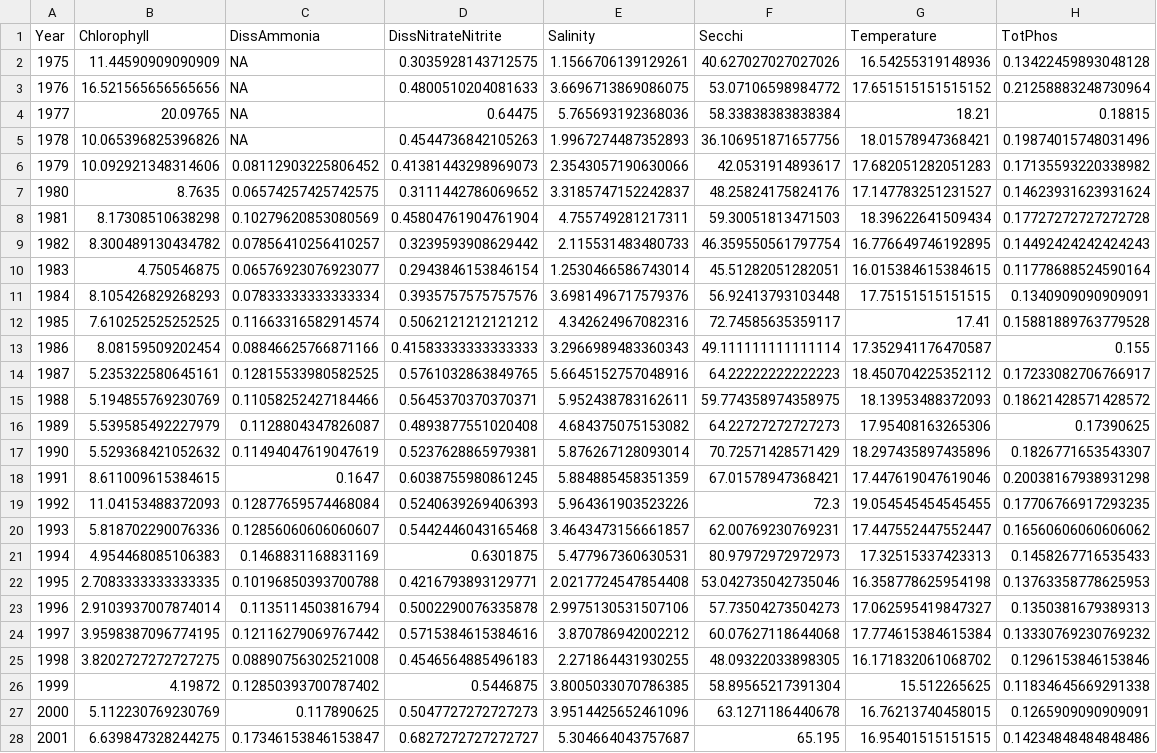
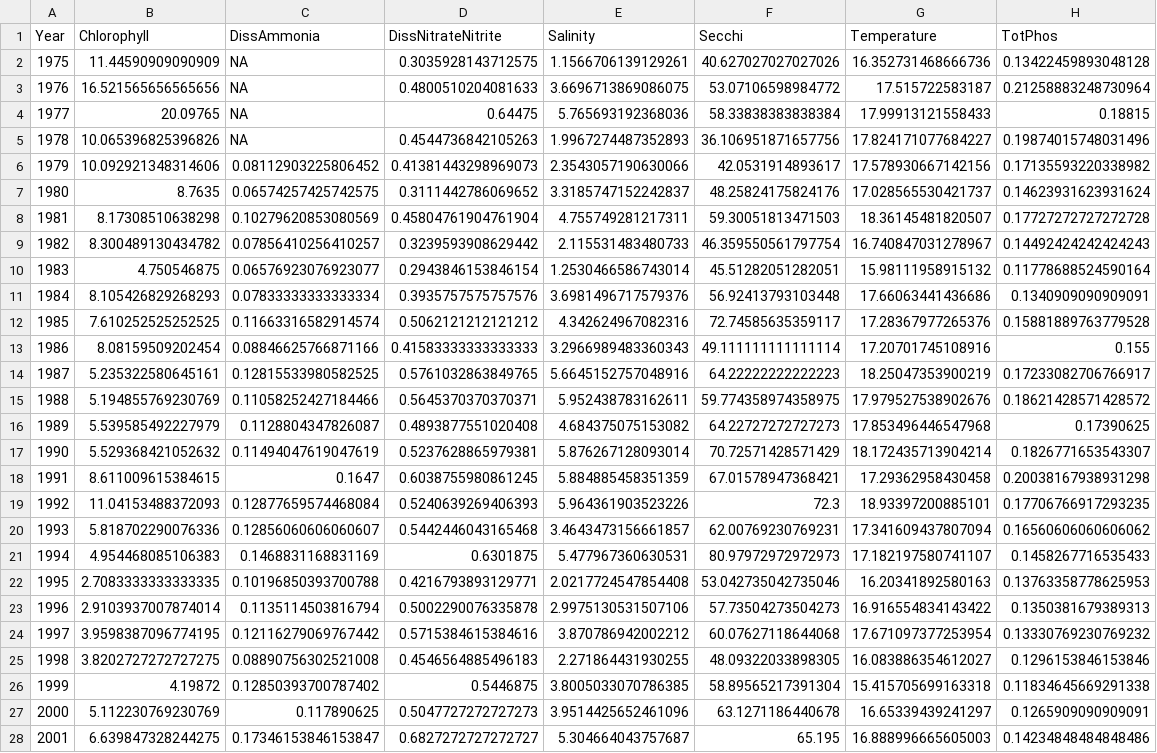
Before and after one commit to Delta-Stewardship-Council/swg-21-foodwebs, a CSV file: data/annual_averages/nutrient_data_yearly.csv, drawn as a sheet; only a part is shown; the diff covers the shown part only; the diff names each change by its address in the sheet, - before the commit and + after, or states it on an @@ line.

```diff
--- a/data/annual_averages/nutrient_data_yearly.csv
+++ b/data/annual_averages/nutrient_data_yearly.csv
-G2 (Temperature): 16.54255319148936
+G2 (Temperature): 16.352731468666736
-G3 (Temperature): 17.651515151515152
+G3 (Temperature): 17.515722583187
-G4 (Temperature): 18.21
+G4 (Temperature): 17.99913121558433
-G5 (Temperature): 18.01578947368421
+G5 (Temperature): 17.824171077684227
-G6 (Temperature): 17.682051282051283
+G6 (Temperature): 17.578930667142156
-G7 (Temperature): 17.147783251231527
+G7 (Temperature): 17.028565530421737
-G8 (Temperature): 18.39622641509434
+G8 (Temperature): 18.36145481820507
-G9 (Temperature): 16.776649746192895
+G9 (Temperature): 16.740847031278967
-G10 (Temperature): 16.015384615384615
+G10 (Temperature): 15.98111958915132
-G11 (Temperature): 17.75151515151515
+G11 (Temperature): 17.66063441436686
-G12 (Temperature): 17.41
+G12 (Temperature): 17.28367977265376
-G13 (Temperature): 17.352941176470587
+G13 (Temperature): 17.20701745108916
-G14 (Temperature): 18.450704225352112
+G14 (Temperature): 18.25047353900219
-G15 (Temperature): 18.13953488372093
+G15 (Temperature): 17.979527538902676
-G16 (Temperature): 17.95408163265306
+G16 (Temperature): 17.853496446547968
-G17 (Temperature): 18.297435897435896
+G17 (Temperature): 18.172435713904214
-G18 (Temperature): 17.447619047619046
+G18 (Temperature): 17.29362958430458
-G19 (Temperature): 19.054545454545455
+G19 (Temperature): 18.93397200885101
-G20 (Temperature): 17.447552447552447
+G20 (Temperature): 17.341609437807094
-G21 (Temperature): 17.32515337423313
+G21 (Temperature): 17.182197580741107
-G22 (Temperature): 16.358778625954198
+G22 (Temperature): 16.20341892580163
-G23 (Temperature): 17.062595419847327
+G23 (Temperature): 16.916554834143422
-G24 (Temperature): 17.774615384615384
+G24 (Temperature): 17.671097377253954
-G25 (Temperature): 16.171832061068702
+G25 (Temperature): 16.083886354612027
-G26 (Temperature): 15.512265625
+G26 (Temperature): 15.415705699163318
-G27 (Temperature): 16.76213740458015
+G27 (Temperature): 16.65339439241297
-G28 (Temperature): 16.95401515151515
+G28 (Temperature): 16.888996665605003
```
Also changed, not shown: 19 edited cells elsewhere in this file, 4 other files.
